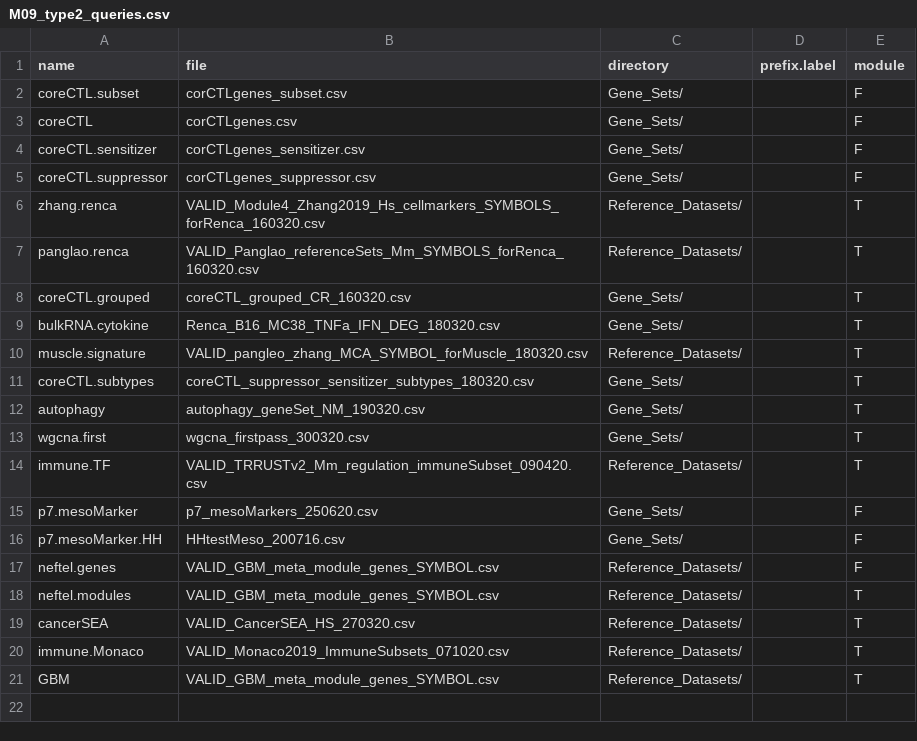
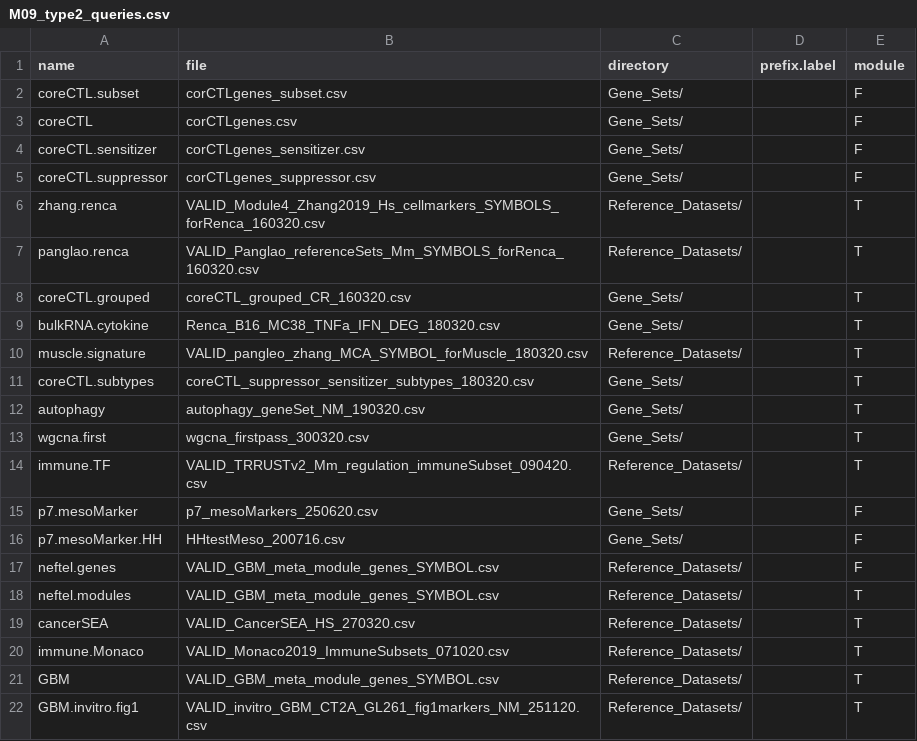
Before and after one commit to NMikolajewicz/scPipeline, a CSV file: M09_type2_queries.csv, drawn as a sheet; the diff names each change by its address in the sheet, - before the commit and + after, or states it on an @@ line.

```diff
--- a/M09_type2_queries.csv
+++ b/M09_type2_queries.csv
+row 22: GBM.invitro.fig1 | VALID_invitro_GBM_CT2A_GL261_fig1markers_NM_251120.csv | Reference_Datasets/ |  | T
```
Also changed, not shown: M09_type1_queries.csv.
